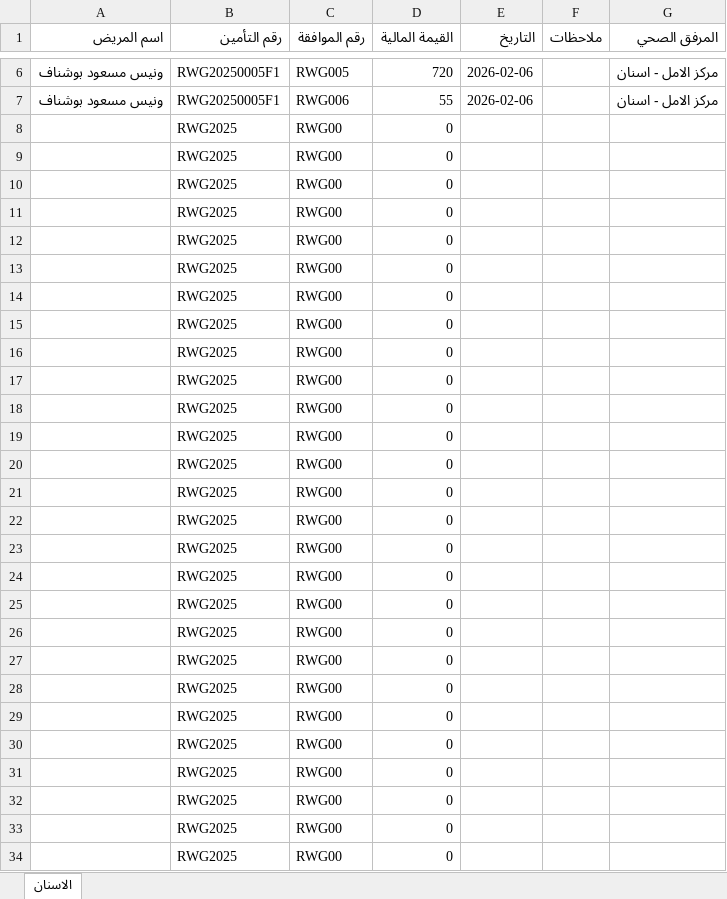
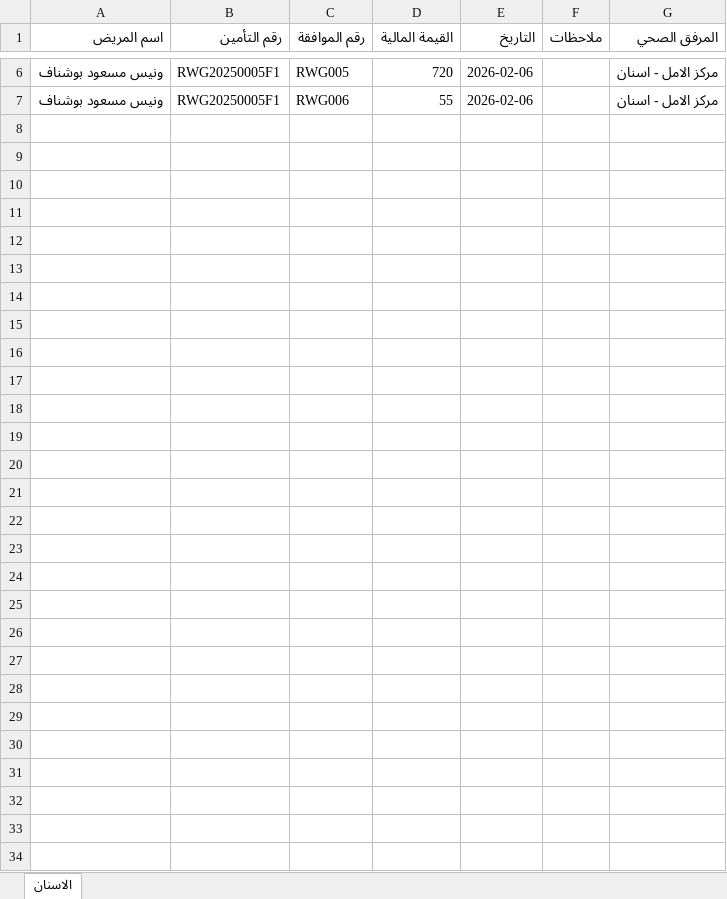
Before and after one commit to OmarAfoshAhmad/wahda_websit, an Excel workbook: حركات الشركات للأسنان - جديد/RWG_Transactions.xlsx, sheet الاسنان, drawn as a sheet; only a part is shown, gaps mark what is left out; values as stored, in another font and other column widths than the file's, no borders; the diff names each change by its address in the sheet, - before the commit and + after, or states it on an @@ line.

```diff
--- a/حركات الشركات للأسنان - جديد/RWG_Transactions.xlsx (sheet الاسنان)
+++ b/حركات الشركات للأسنان - جديد/RWG_Transactions.xlsx (sheet الاسنان)
-row 8:  | RWG2025 | RWG00 | 0
-row 9:  | RWG2025 | RWG00 | 0
-row 10:  | RWG2025 | RWG00 | 0
-row 11:  | RWG2025 | RWG00 | 0
-row 12:  | RWG2025 | RWG00 | 0
-row 13:  | RWG2025 | RWG00 | 0
-row 14:  | RWG2025 | RWG00 | 0
-row 15:  | RWG2025 | RWG00 | 0
-row 16:  | RWG2025 | RWG00 | 0
-row 17:  | RWG2025 | RWG00 | 0
-row 18:  | RWG2025 | RWG00 | 0
-row 19:  | RWG2025 | RWG00 | 0
-row 20:  | RWG2025 | RWG00 | 0
-row 21:  | RWG2025 | RWG00 | 0
-row 22:  | RWG2025 | RWG00 | 0
-row 23:  | RWG2025 | RWG00 | 0
-row 24:  | RWG2025 | RWG00 | 0
-row 25:  | RWG2025 | RWG00 | 0
-row 26:  | RWG2025 | RWG00 | 0
-row 27:  | RWG2025 | RWG00 | 0
-row 28:  | RWG2025 | RWG00 | 0
-row 29:  | RWG2025 | RWG00 | 0
-row 30:  | RWG2025 | RWG00 | 0
-row 31:  | RWG2025 | RWG00 | 0
-row 32:  | RWG2025 | RWG00 | 0
-row 33:  | RWG2025 | RWG00 | 0
-row 34:  | RWG2025 | RWG00 | 0
```
Also changed, not shown: حركات الشركات للأسنان - جديد/FUT_Transactions.xlsx, حركات الشركات للأسنان - جديد/TOSY_Transactions.xlsx, 11 other files.
